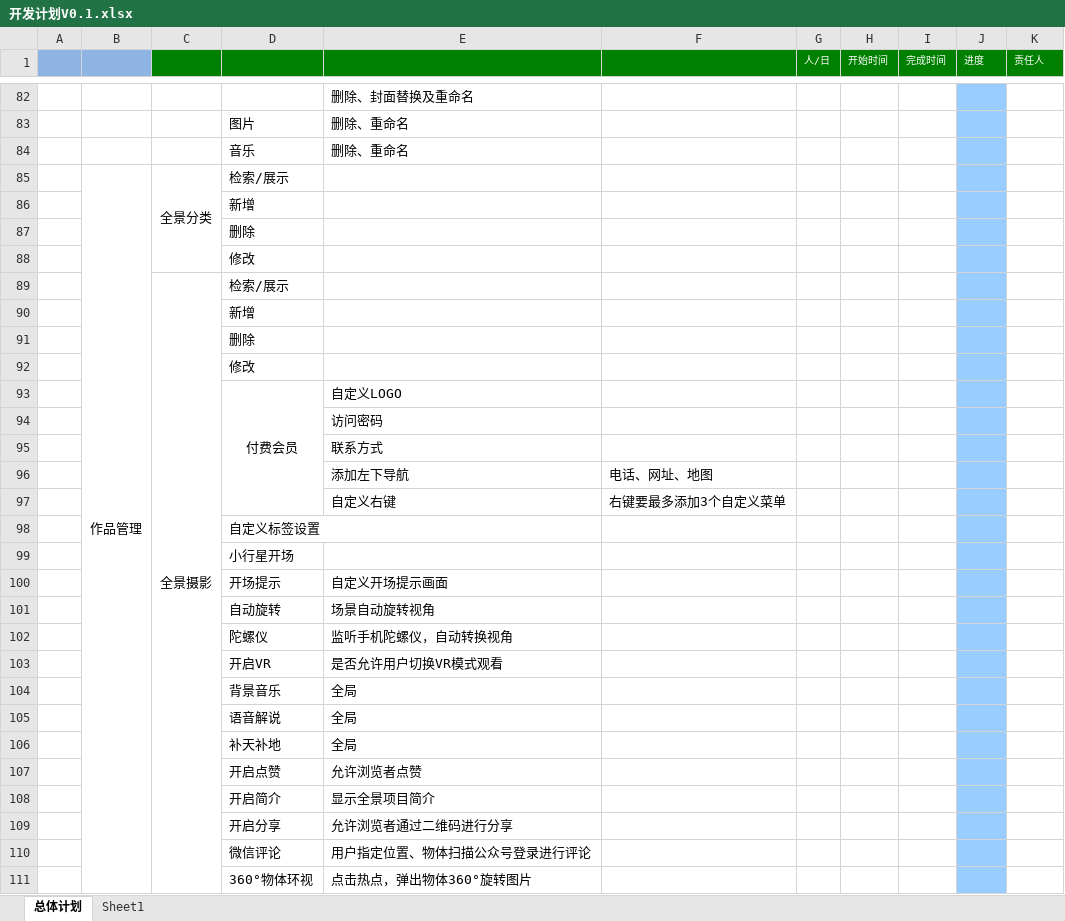
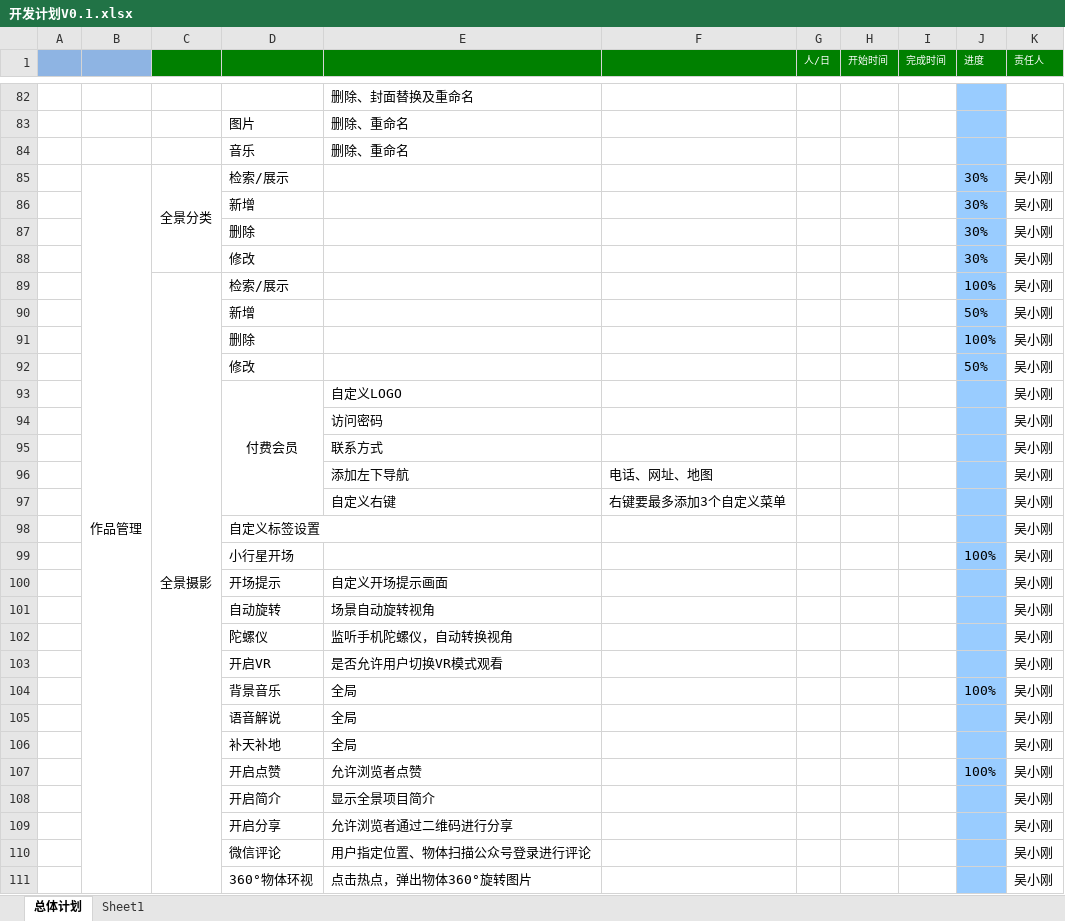
Before and after one commit to gotoworld/sc-framework, an Excel workbook: doc/开发计划V0.1.xlsx, sheet 总体计划, drawn as a sheet; only a part is shown, gaps mark what is left out; values as stored, in another font and other column widths than the file's, no borders; conditional formats not drawn; removed rows and columns are numbered as before the commit, all else as after; the diff covers the shown part only; the diff names each change by its address in the sheet, - before the commit and + after, or states it on an @@ line.

Commit message:
需要提交

```diff
--- a/doc/开发计划V0.1.xlsx (sheet 总体计划)
+++ b/doc/开发计划V0.1.xlsx (sheet 总体计划)
-J85 (进度): (empty)
+J85 (进度): 30%
-K85 (责任人): (empty)
+K85 (责任人): 吴小刚
-row 86:  |  |  | 新增
-row 87:  |  |  | 删除
-row 88:  |  |  | 修改
-row 89:  |  | 全景摄影 | 检索/展示
-row 90:  |  |  | 新增
-row 91:  |  |  | 删除
-row 92:  |  |  | 修改
+row 86:  |  |  | 新增 |  |  |  |  |  | 30% | 吴小刚
+row 87:  |  |  | 删除 |  |  |  |  |  | 30% | 吴小刚
+row 88:  |  |  | 修改 |  |  |  |  |  | 30% | 吴小刚
+row 89:  |  | 全景摄影 | 检索/展示 |  |  |  |  |  | 100% | 吴小刚
+row 90:  |  |  | 新增 |  |  |  |  |  | 50% | 吴小刚
+row 91:  |  |  | 删除 |  |  |  |  |  | 100% | 吴小刚
+row 92:  |  |  | 修改 |  |  |  |  |  | 50% | 吴小刚
-K93:K98 (责任人): (empty)
+K93:K98 (责任人): 吴小刚
-row 99:  |  |  | 小行星开场
+row 99:  |  |  | 小行星开场 |  |  |  |  |  | 100% | 吴小刚
-K100:K111 (责任人): (empty)
+K100:K111 (责任人): 吴小刚
-J104 (进度): (empty)
+J104 (进度): 100%
-J107 (进度): (empty)
+J107 (进度): 100%
```
Also changed, not shown: 39 added rows, 39 removed rows and 32 edited cells elsewhere in this sheet.
